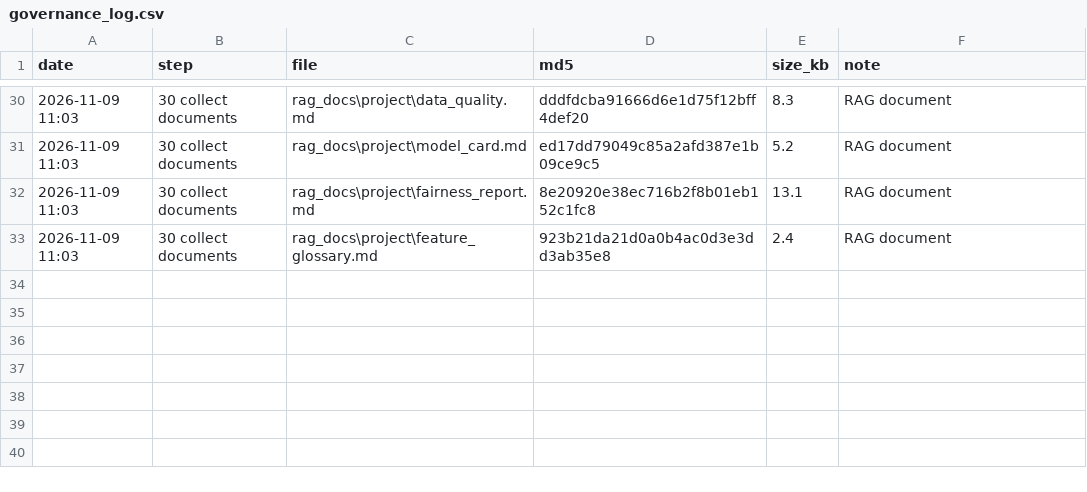
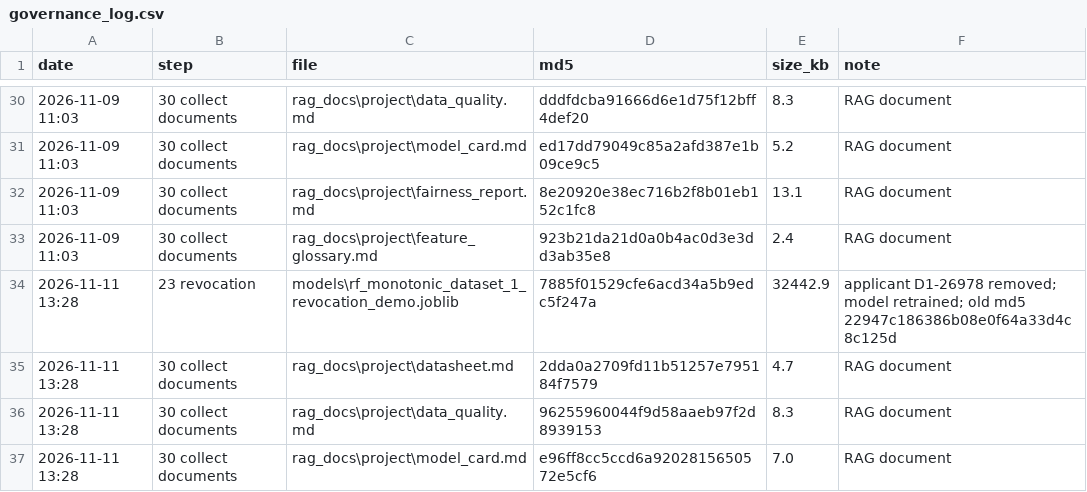
Before and after one commit to charlesanthony1996/explainable-ai-project, a CSV file: results/governance_log.csv, drawn as a sheet; only a part is shown, gaps mark what is left out; the diff names each change by its address in the sheet, - before the commit and + after, or states it on an @@ line.

```diff
--- a/results/governance_log.csv
+++ b/results/governance_log.csv
+row 34: 2026-11-11 13:28 | 23 revocation | models\rf_monotonic_dataset_1_revocation_demo.joblib | 7885f01529cfe6acd34a5b9edc5f247a | 32442.9 | applicant D1-26978 removed; model retrained; old md5 22947c186386b08e0f64a33d4c8c125d
+row 35: 2026-11-11 13:28 | 30 collect documents | rag_docs\project\datasheet.md | 2dda0a2709fd11b51257e795184f7579 | 4.7 | RAG document
+row 36: 2026-11-11 13:28 | 30 collect documents | rag_docs\project\data_quality.md | 96255960044f9d58aaeb97f2d8939153 | 8.3 | RAG document
+row 37: 2026-11-11 13:28 | 30 collect documents | rag_docs\project\model_card.md | e96ff8cc5ccd6a9202815650572e5cf6 | 7.0 | RAG document
```
Also changed, not shown: rag_docs/sources.csv, results/tables/rag_chunk_summary.csv, 13 other files.
